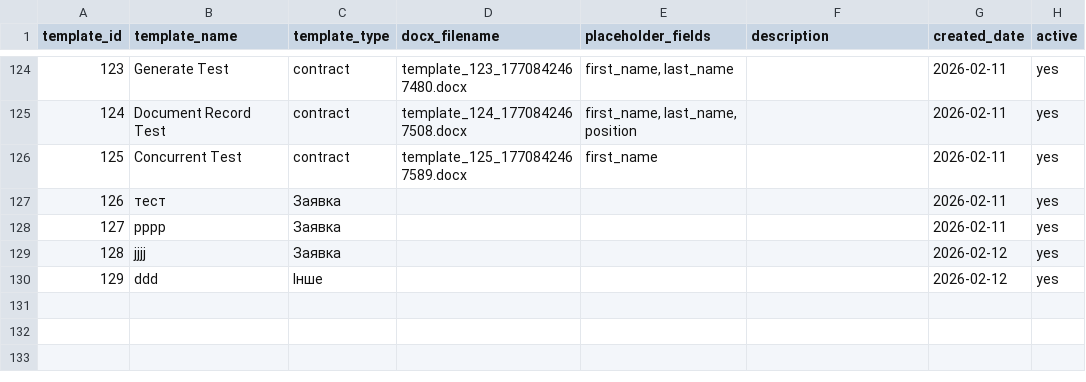
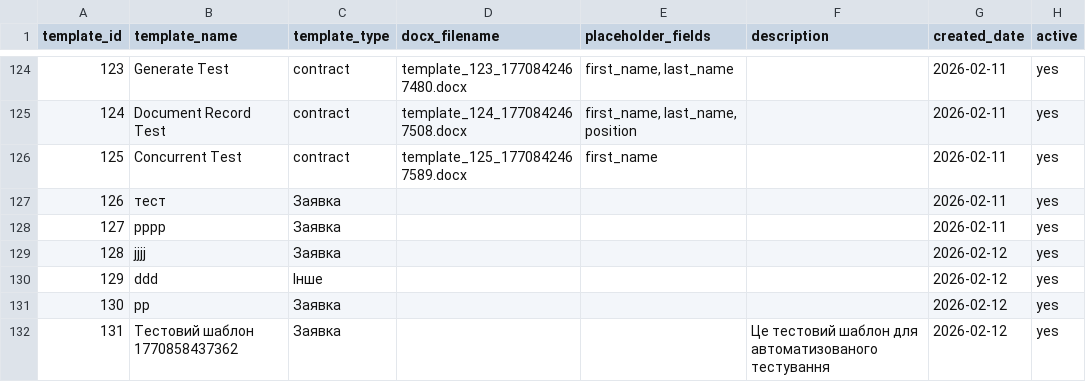
Before and after one commit to ur5fot/crm_manufactur, a CSV file: data/templates.csv, drawn as a sheet; only a part is shown, gaps mark what is left out; the diff names each change by its address in the sheet, - before the commit and + after, or states it on an @@ line.

Commit message:
feat: Verify template creation and document download functionality
- Ran E2E tests for template CRUD operations (5 tests passed)
- Ran E2E tests for document operations (3 existing tests passed)
- Added new E2E test for document opening via Відкрити button
- Verified file serving works correctly via HTTP GET requests
- Verified openDocument function in App.vue validates file paths correctly
- All functionality works without errors after process cleanup
- Updated plan file to mark Task 3 checkboxes as complete

```diff
--- a/data/templates.csv
+++ b/data/templates.csv
+row 131: 130 | рр | Заявка |  |  |  | 2026-02-12 | yes
+row 132: 131 | Тестовий шаблон 1770858437362 | Заявка |  |  | Це тестовий шаблон для автоматизованого тестування | 2026-02-12 | yes
```
Also changed, not shown: 2 other files.
